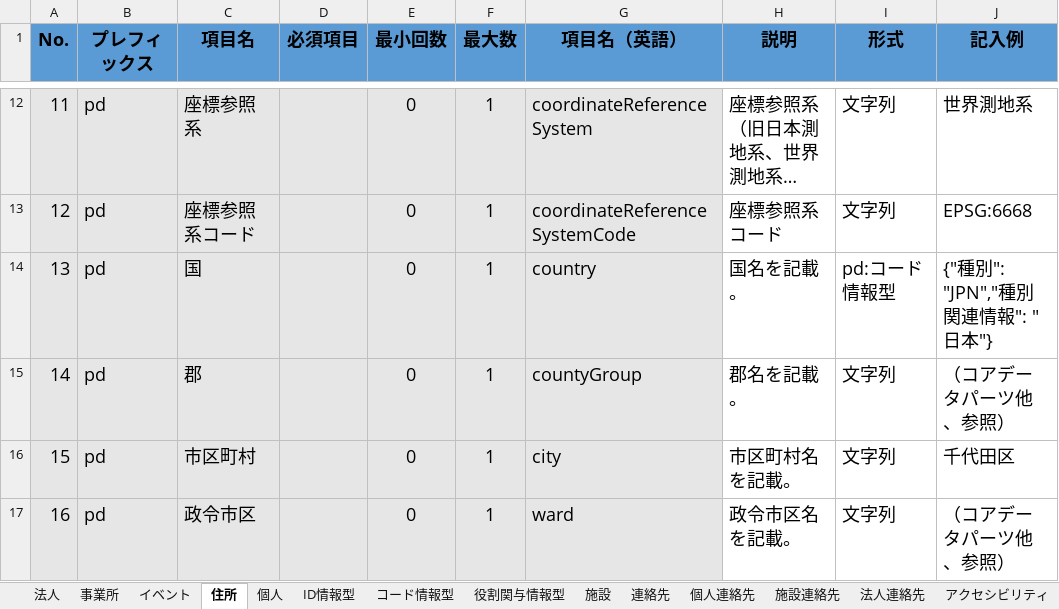
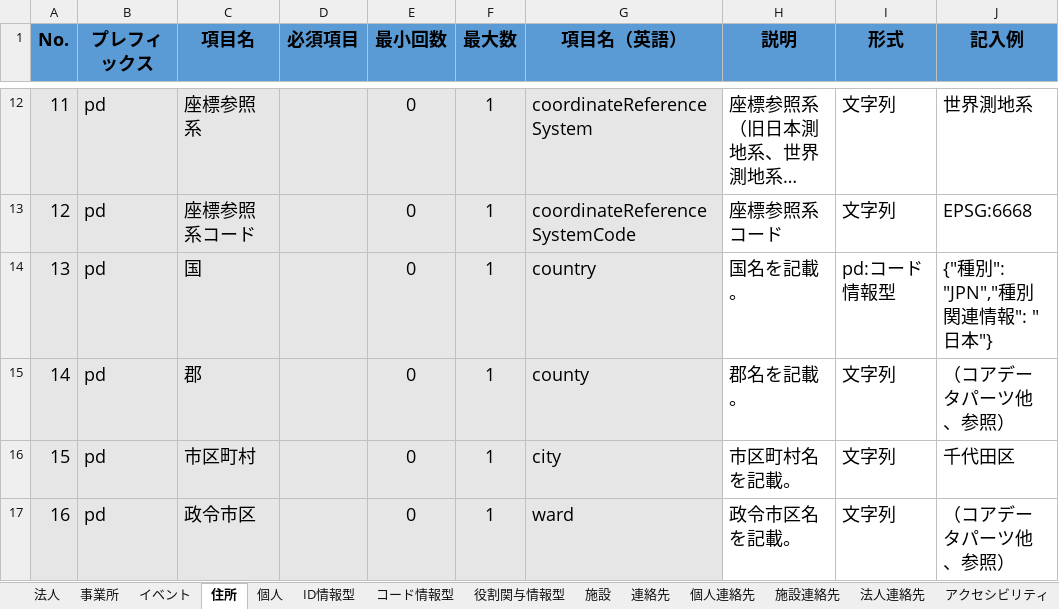
Before and after one commit to JDA-DM/GIF, an Excel workbook: 430_コアデータモデル/438_コアデータモデル_DMD.xlsx, sheet 住所, drawn as a sheet; only a part is shown, gaps mark what is left out; long unchanged cells end in …; values as stored, in another font and other column widths than the file's, no borders; conditional formats not drawn; the diff names each change by its address in the sheet, - before the commit and + after, or states it on an @@ line.

```diff
--- a/430_コアデータモデル/438_コアデータモデル_DMD.xlsx (sheet 住所)
+++ b/430_コアデータモデル/438_コアデータモデル_DMD.xlsx (sheet 住所)
-G15 (項目名（英語）): countyGroup
+G15 (項目名（英語）): county
```
Also changed, not shown: 3 other files.
